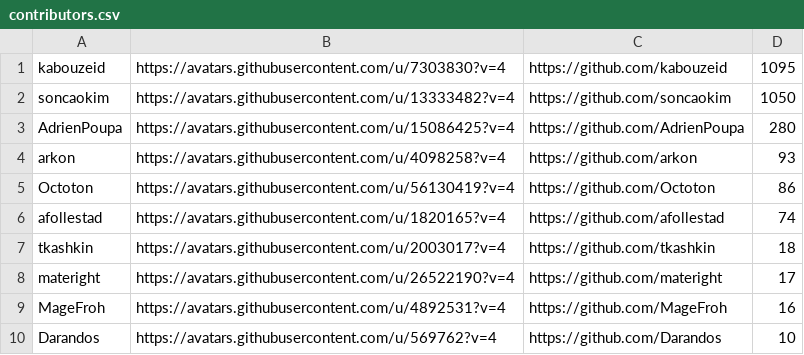
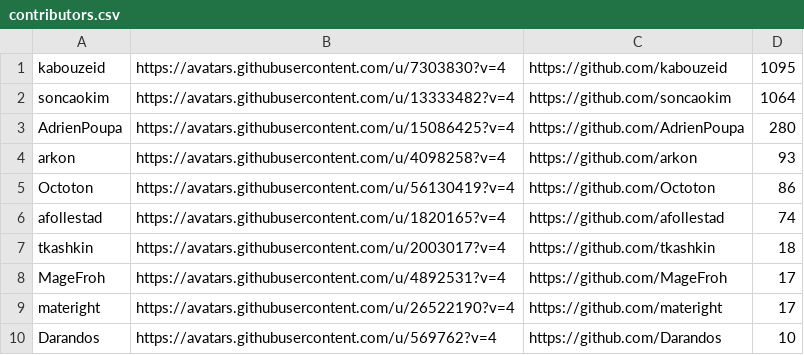
Before and after one commit to VinylMusicPlayer/VinylMusicPlayer, a CSV file: app/src/main/assets/contributors.csv, drawn as a sheet.

```diff
--- a/app/src/main/assets/contributors.csv
+++ b/app/src/main/assets/contributors.csv
@@ -1,3 +1,3 @@
 "kabouzeid","https://avatars.githubusercontent.com/u/7303830?v=4","https://github.com/kabouzeid",1095
-"soncaokim","https://avatars.githubusercontent.com/u/13333482?v=4","https://github.com/soncaokim",1050
+"soncaokim","https://avatars.githubusercontent.com/u/13333482?v=4","https://github.com/soncaokim",1064
 "AdrienPoupa","https://avatars.githubusercontent.com/u/15086425?v=4","https://github.com/AdrienPoupa",280
@@ -7,4 +7,4 @@
 "tkashkin","https://avatars.githubusercontent.com/u/2003017?v=4","https://github.com/tkashkin",18
+"MageFroh","https://avatars.githubusercontent.com/u/4892531?v=4","https://github.com/MageFroh",17
 "materight","https://avatars.githubusercontent.com/u/26522190?v=4","https://github.com/materight",17
-"MageFroh","https://avatars.githubusercontent.com/u/4892531?v=4","https://github.com/MageFroh",16
 "Darandos","https://avatars.githubusercontent.com/u/569762?v=4","https://github.com/Darandos",10
```
Also changed, not shown: 4 other files.
